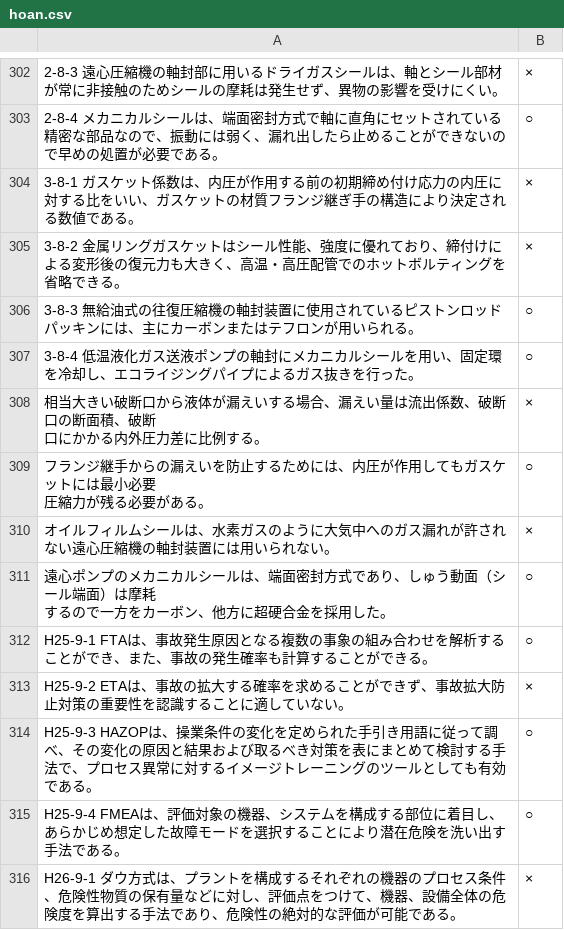
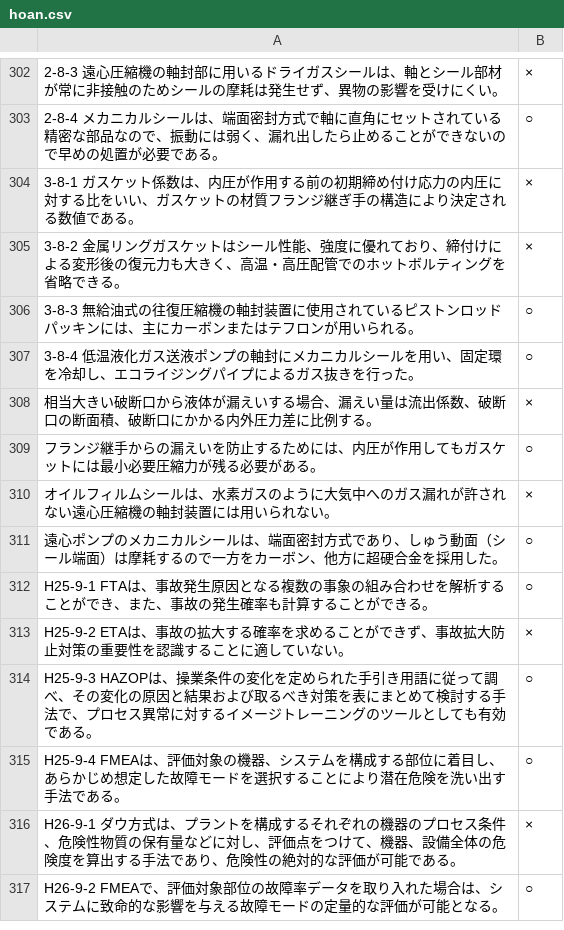
Before and after one commit to ajiken4610/gas, a CSV file: assets/hoan.csv, drawn as a sheet; only a part is shown, gaps mark what is left out; the shorter side is filled out with more unchanged rows; ↵ is a line break in a cell; the diff names each change by its address in the sheet, - before the commit and + after, or states it on an @@ line.

Commit message:
問題を更新

```diff
--- a/assets/hoan.csv
+++ b/assets/hoan.csv
-A308: …積、破断 ↵ 口にかか…
+A308: …積、破断口にかか…
-A309: …最小必要 ↵ 圧縮力が…
+A309: …最小必要圧縮力が…
-A311: …）は摩耗 ↵ するので…
+A311: …）は摩耗するので…
```
